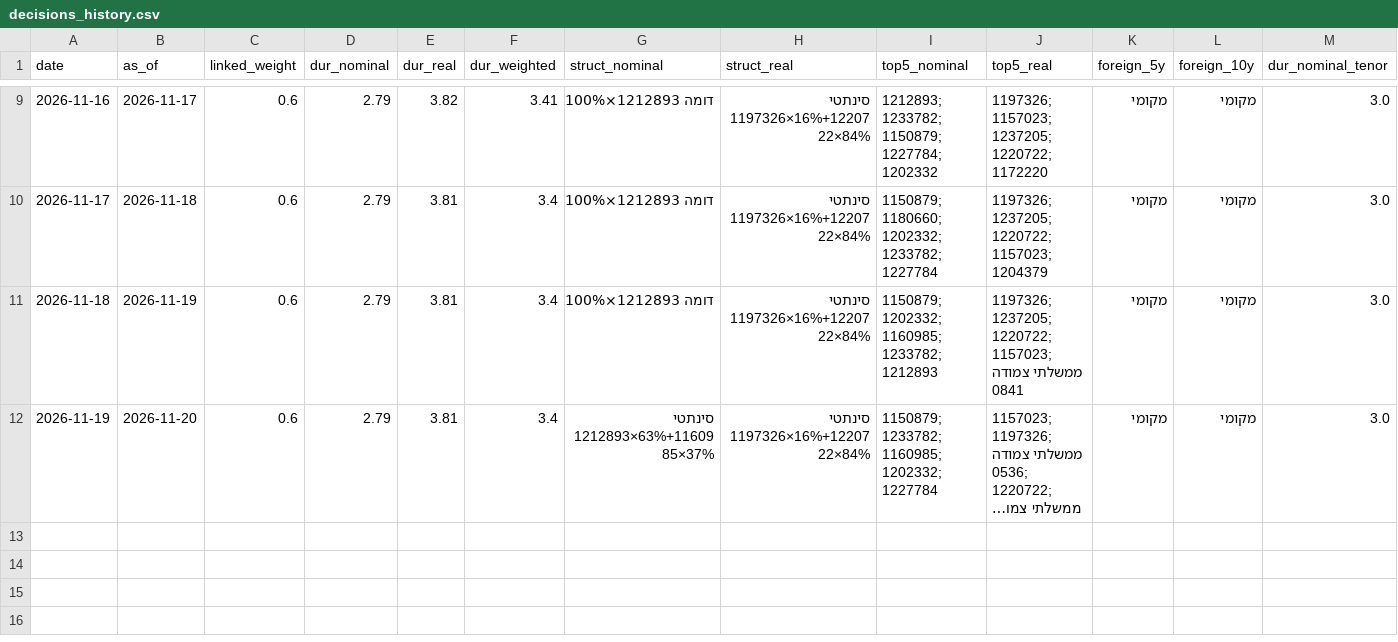
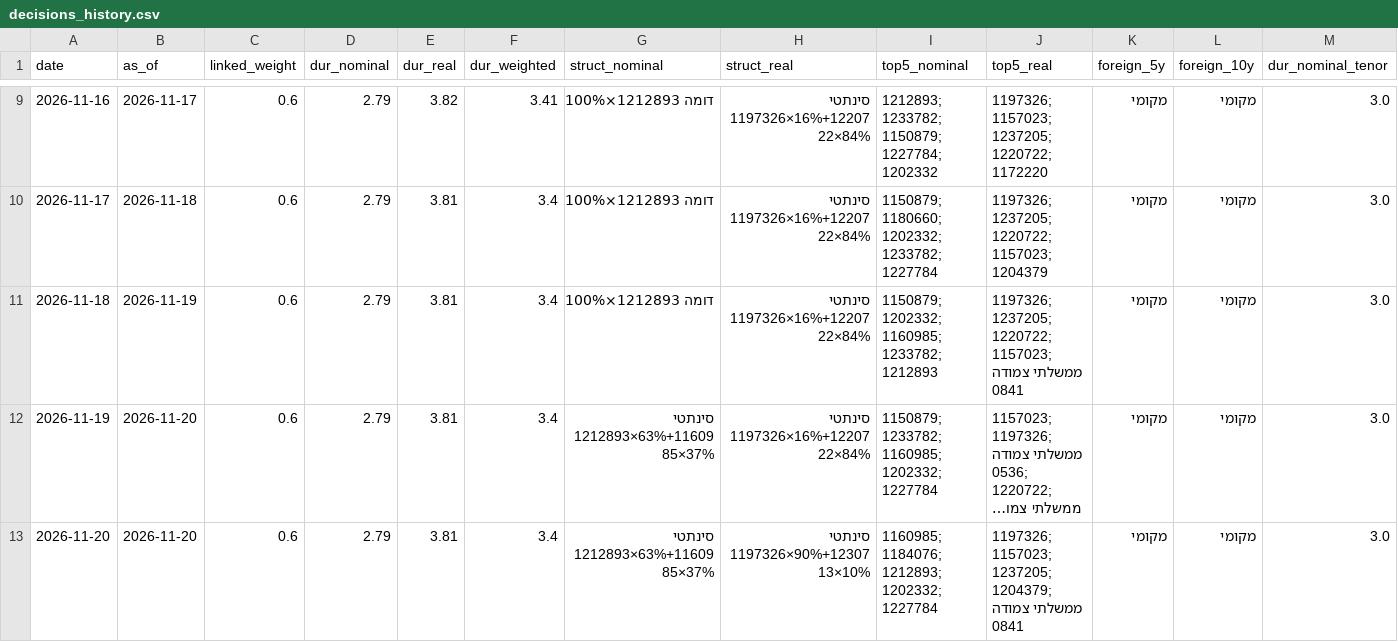
Before and after one commit to yovav81/corp-market-data, a CSV file: data/gov/decisions_history.csv, drawn as a sheet; only a part is shown, gaps mark what is left out; long unchanged cells end in …; rows hold the shown columns only; the diff names each change by its address in the sheet, - before the commit and + after, or states it on an @@ line.

```diff
--- a/data/gov/decisions_history.csv
+++ b/data/gov/decisions_history.csv
+row 13: 2026-11-20 | 2026-11-20 | 0.6 | 2.79 | 3.81 | 3.4 | סינתטי 1212893×63%+1160985×37% | סינתטי 1197326×90%+1230713×10% | 1160985; 1184076; 1212893; 1202332; 1227784 | 1197326; 1157023; 1237205; 1204379; ממשלתי צמודה 0841 | מקומי | מקומי | 3.0
```
Also changed, not shown: data/gov/bond_history.csv, data/hist/alerts_latest.csv, 29 other files.
